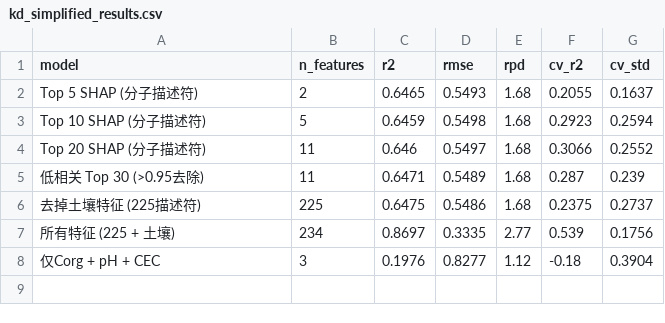
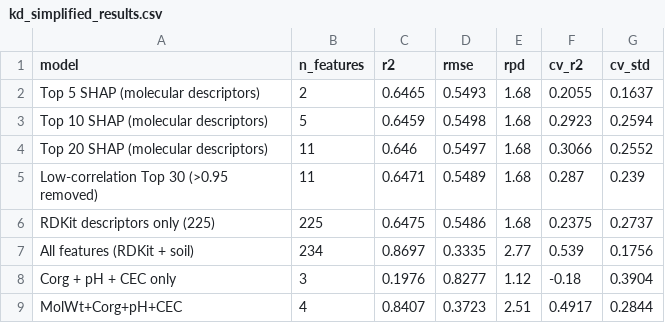
Before and after one commit to HuangWuwutelling/pfas_ml_project, a CSV file: data/paper/kd_simplified_results.csv, drawn as a sheet.

```diff
--- a/data/paper/kd_simplified_results.csv
+++ b/data/paper/kd_simplified_results.csv
@@ -1,8 +1,9 @@
 model,n_features,r2,rmse,rpd,cv_r2,cv_std
-Top 5 SHAP (分子描述符),2,0.6465,0.5493,1.68,0.2055,0.1637
-Top 10 SHAP (分子描述符),5,0.6459,0.5498,1.68,0.2923,0.2594
-Top 20 SHAP (分子描述符),11,0.646,0.5497,1.68,0.3066,0.2552
-低相关 Top 30 (>0.95去除),11,0.6471,0.5489,1.68,0.287,0.239
-去掉土壤特征 (225描述符),225,0.6475,0.5486,1.68,0.2375,0.2737
-所有特征 (225 + 土壤),234,0.8697,0.3335,2.77,0.539,0.1756
-仅Corg + pH + CEC,3,0.1976,0.8277,1.12,-0.18,0.3904
+Top 5 SHAP (molecular descriptors),2,0.6465,0.5493,1.68,0.2055,0.1637
+Top 10 SHAP (molecular descriptors),5,0.6459,0.5498,1.68,0.2923,0.2594
+Top 20 SHAP (molecular descriptors),11,0.646,0.5497,1.68,0.3066,0.2552
+Low-correlation Top 30 (>0.95 removed),11,0.6471,0.5489,1.68,0.287,0.239
+RDKit descriptors only (225),225,0.6475,0.5486,1.68,0.2375,0.2737
+All features (RDKit + soil),234,0.8697,0.3335,2.77,0.539,0.1756
+Corg + pH + CEC only,3,0.1976,0.8277,1.12,-0.18,0.3904
+MolWt+Corg+pH+CEC,4,0.8407,0.3723,2.51,0.4917,0.2844
```
Also changed, not shown: 17 other files.
